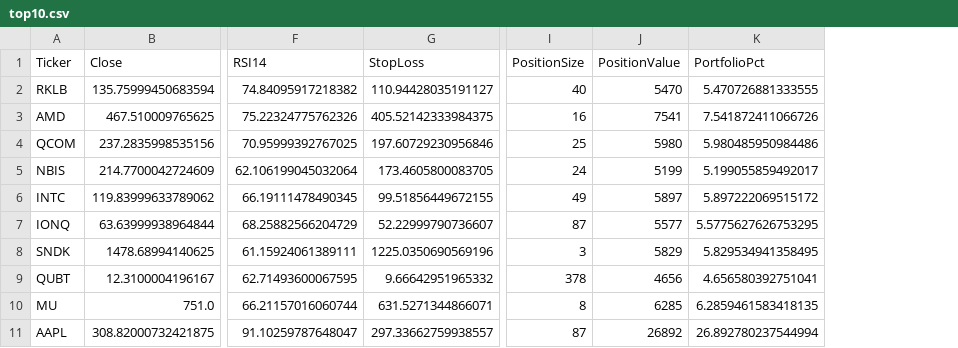
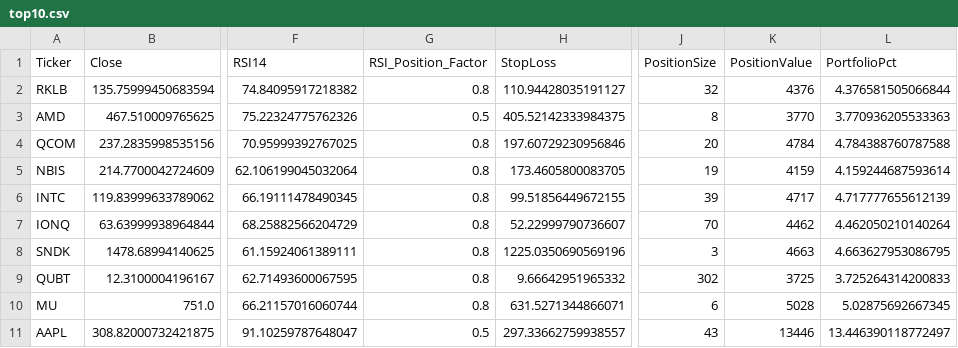
Before and after one commit to RobinFrank777/AI_investing, a CSV file: results/top10.csv, drawn as a sheet; only a part is shown, gaps mark what is left out; addresses are those after the commit; the diff names each change by its address in the sheet, - before the commit and + after, or states it on an @@ line.

```diff
--- a/results/top10.csv
+++ b/results/top10.csv
+column G (RSI_Position_Factor), rows 2-11: 0.8 | 0.5 | 0.8 | 0.8 | 0.8 | 0.8 | 0.8 | 0.8 | 0.8 | 0.5
-J2 (PositionSize): 40
+J2 (PositionSize): 32
-K2 (PositionValue): 5470
+K2 (PositionValue): 4376
-L2 (PortfolioPct): 5.470726881333555
+L2 (PortfolioPct): 4.376581505066844
-J3 (PositionSize): 16
+J3 (PositionSize): 8
-K3 (PositionValue): 7541
+K3 (PositionValue): 3770
-L3 (PortfolioPct): 7.541872411066726
+L3 (PortfolioPct): 3.770936205533363
-J4 (PositionSize): 25
+J4 (PositionSize): 20
-K4 (PositionValue): 5980
+K4 (PositionValue): 4784
-L4 (PortfolioPct): 5.980485950984486
+L4 (PortfolioPct): 4.784388760787588
-J5 (PositionSize): 24
+J5 (PositionSize): 19
-K5 (PositionValue): 5199
+K5 (PositionValue): 4159
-L5 (PortfolioPct): 5.199055859492017
+L5 (PortfolioPct): 4.159244687593614
-J6 (PositionSize): 49
+J6 (PositionSize): 39
-K6 (PositionValue): 5897
+K6 (PositionValue): 4717
-L6 (PortfolioPct): 5.897222069515172
+L6 (PortfolioPct): 4.717777655612139
-J7 (PositionSize): 87
+J7 (PositionSize): 70
-K7 (PositionValue): 5577
+K7 (PositionValue): 4462
-L7 (PortfolioPct): 5.5775627626753295
+L7 (PortfolioPct): 4.462050210140264
-K8 (PositionValue): 5829
+K8 (PositionValue): 4663
-L8 (PortfolioPct): 5.829534941358495
+L8 (PortfolioPct): 4.663627953086795
-J9 (PositionSize): 378
+J9 (PositionSize): 302
-K9 (PositionValue): 4656
+K9 (PositionValue): 3725
-L9 (PortfolioPct): 4.656580392751041
+L9 (PortfolioPct): 3.725264314200833
-J10 (PositionSize): 8
+J10 (PositionSize): 6
-K10 (PositionValue): 6285
+K10 (PositionValue): 5028
-L10 (PortfolioPct): 6.2859461583418135
+L10 (PortfolioPct): 5.02875692667345
-J11 (PositionSize): 87
+J11 (PositionSize): 43
-K11 (PositionValue): 26892
+K11 (PositionValue): 13446
-L11 (PortfolioPct): 26.892780237544994
+L11 (PortfolioPct): 13.446390118772497
```
Also changed, not shown: results/stock_rank.csv, 1 other file.
